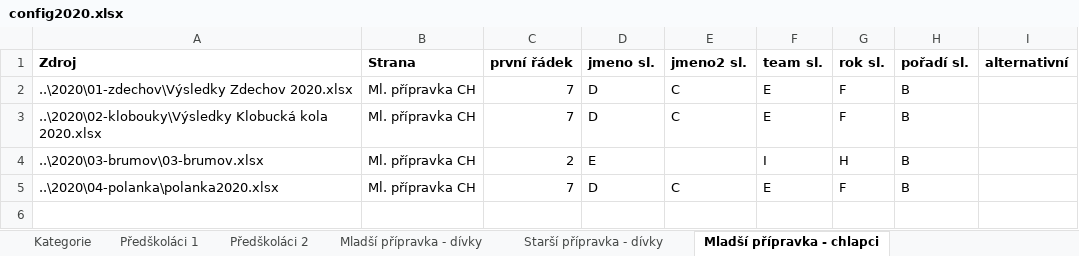
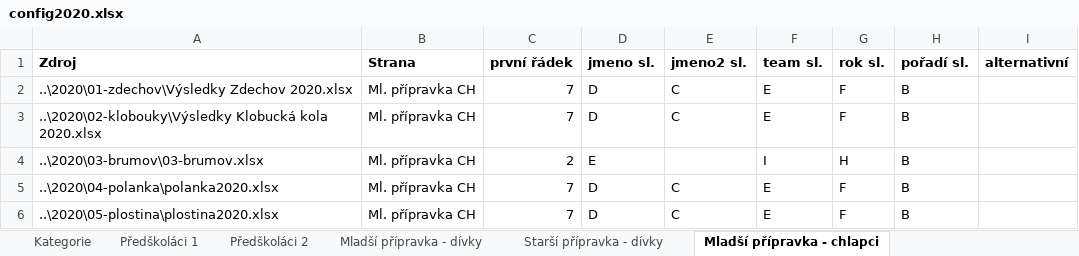
Before and after one commit to pavelchuchma/vkct, an Excel workbook: processor/config2020.xlsx, sheet Mladší přípravka - chlapci, drawn as a sheet; values as stored, in another font and other column widths than the file's, no borders; the diff names each change by its address in the sheet, - before the commit and + after, or states it on an @@ line.

```diff
--- a/processor/config2020.xlsx (sheet Mladší přípravka - chlapci)
+++ b/processor/config2020.xlsx (sheet Mladší přípravka - chlapci)
+row 6: ..\2020\05-plostina\plostina2020.xlsx | Ml. přípravka CH | 7 | D | C | E | F | B
```
Also changed, not shown: sheet Mladší žačky, sheet Starší žačky, sheet Mladší žáci, sheet Starší žáci, sheet Junioři, sheet Starší přípravka - dívky, 10 more sheets, processor/outputTemplate.xlsx, 1 other file.
